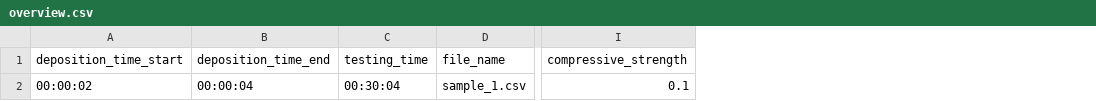
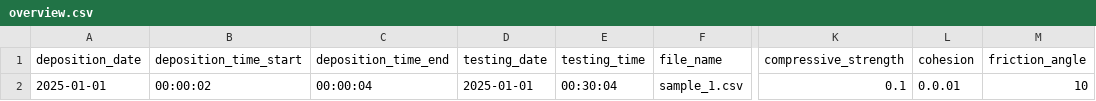
Before and after one commit to 3DCP-TUe/DFC.data, a CSV file: src/template/yyyymmdd_session_1/fpit/processed_data/overview.csv, drawn as a sheet; only a part is shown, gaps mark what is left out; the diff names each change by its address in the sheet, - before the commit and + after, or states it on an @@ line.

Commit message:
Update data record template

```diff
--- a/src/template/yyyymmdd_session_1/fpit/processed_data/overview.csv
+++ b/src/template/yyyymmdd_session_1/fpit/processed_data/overview.csv
+column A (deposition_date), row 2: 2025-01-01
+column D (testing_date), row 2: 2025-01-01
+column L (cohesion), row 2: 0.0.01
+column M (friction_angle), row 2: 10
```
Also changed, not shown: src/template/yyyymmdd_session_1/uuct/processed_data/overview.csv, 7 other files.
